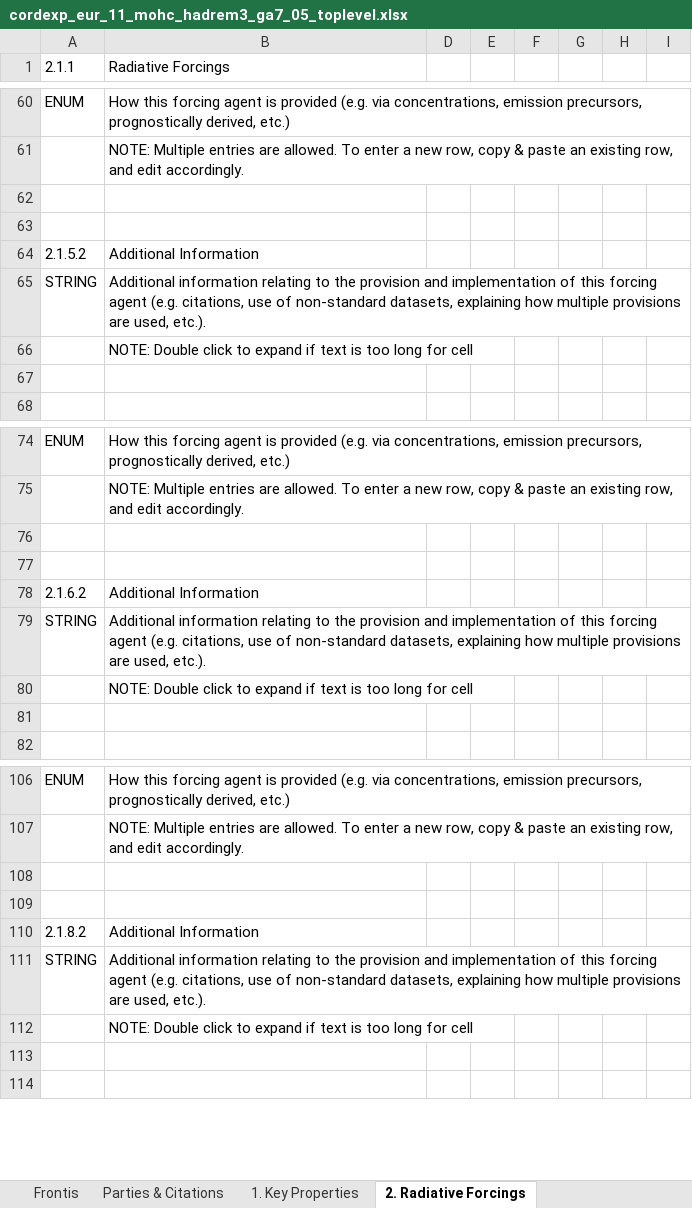
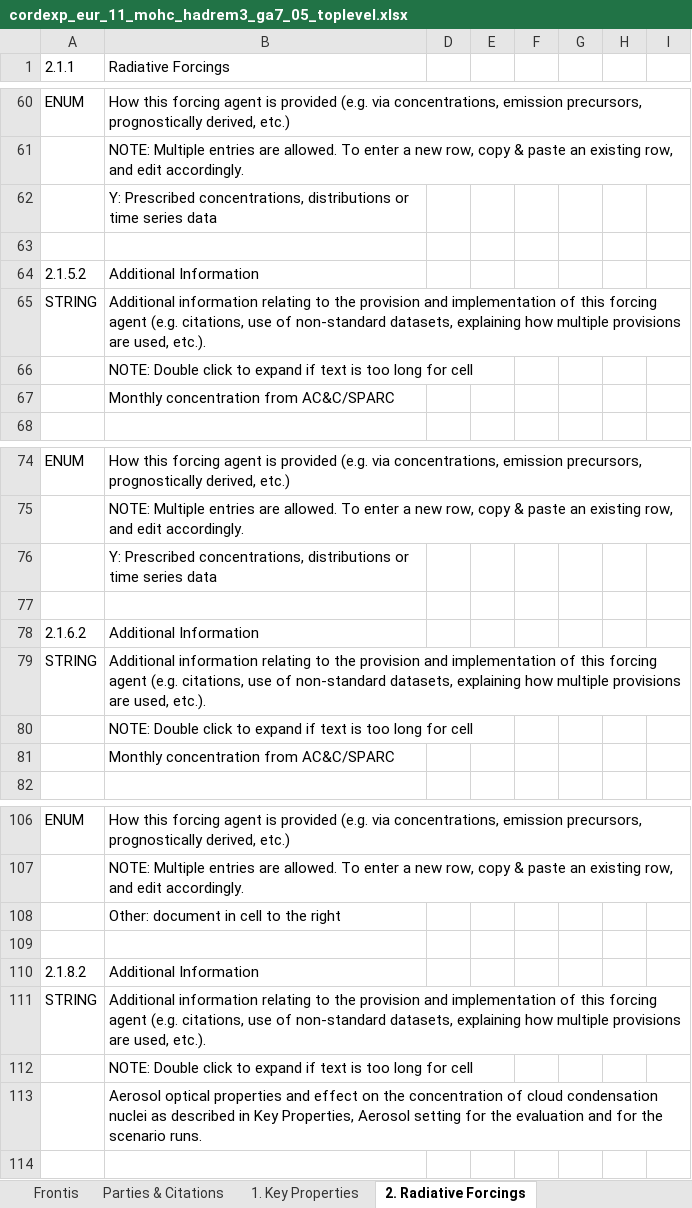
Before and after one commit to ES-DOC-INSTITUTIONAL/mohc, an Excel workbook: cordexp/models/mohc-hadrem3-ga7-05/cordexp_eur_11_mohc_hadrem3_ga7_05_toplevel.xlsx, sheet 2. Radiative Forcings, drawn as a sheet; only a part is shown, gaps mark what is left out; values as stored, in another font and other column widths than the file's, no cell formats; the diff covers the shown part only; the diff names each change by its address in the sheet, - before the commit and + after, or states it on an @@ line.

```diff
--- a/cordexp/models/mohc-hadrem3-ga7-05/cordexp_eur_11_mohc_hadrem3_ga7_05_toplevel.xlsx (sheet 2. Radiative Forcings)
+++ b/cordexp/models/mohc-hadrem3-ga7-05/cordexp_eur_11_mohc_hadrem3_ga7_05_toplevel.xlsx (sheet 2. Radiative Forcings)
-B62 (Radiative Forcings): (empty)
+B62 (Radiative Forcings): Y: Prescribed concentrations, distributions or time series data
-B67 (Radiative Forcings): (empty)
+B67 (Radiative Forcings): Monthly concentration from AC&C/SPARC
-B76 (Radiative Forcings): (empty)
+B76 (Radiative Forcings): Y: Prescribed concentrations, distributions or time series data
-B81 (Radiative Forcings): (empty)
+B81 (Radiative Forcings): Monthly concentration from AC&C/SPARC
-B108 (Radiative Forcings): (empty)
+B108 (Radiative Forcings): Other: document in cell to the right
-B113 (Radiative Forcings): (empty)
+B113 (Radiative Forcings): Aerosol optical properties and effect on the concentration of cloud condensation nuclei as described in Key Properties, Aerosol setting for the evaluation and for the scenario runs.
```
Also changed, not shown: 1 added row and 32 edited cells elsewhere in this sheet, sheet 1. Key Properties, sheet Frontis, cell formats, hidden cells.
